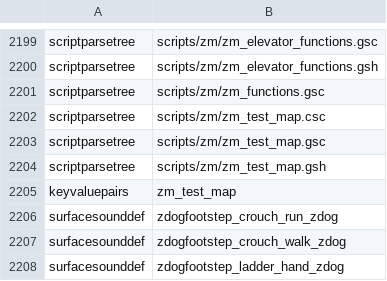
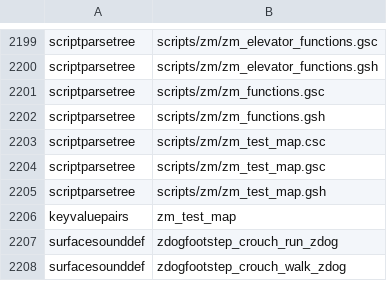
Before and after one commit to kelson8/bo3-Zombies-Test-Map, a CSV file: zone_source/all/assetlist/zm_test_map.csv, drawn as a sheet; only a part is shown, gaps mark what is left out; the shorter side is filled out with more unchanged rows.

```diff
--- a/zone_source/all/assetlist/zm_test_map.csv
+++ b/zone_source/all/assetlist/zm_test_map.csv
@@ -2201,2 +2201,3 @@ scriptparsetree,scripts/zm/zm_elevator_functions.gsh
 scriptparsetree,scripts/zm/zm_functions.gsc
+scriptparsetree,scripts/zm/zm_functions.gsh
 scriptparsetree,scripts/zm/zm_test_map.csc
```
Also changed, not shown: zone_source/all/assetinfo/zm_test_map.csv, zone_source/all/assetinfo/zm_test_map_poolinfo.csv, 7 other files.
